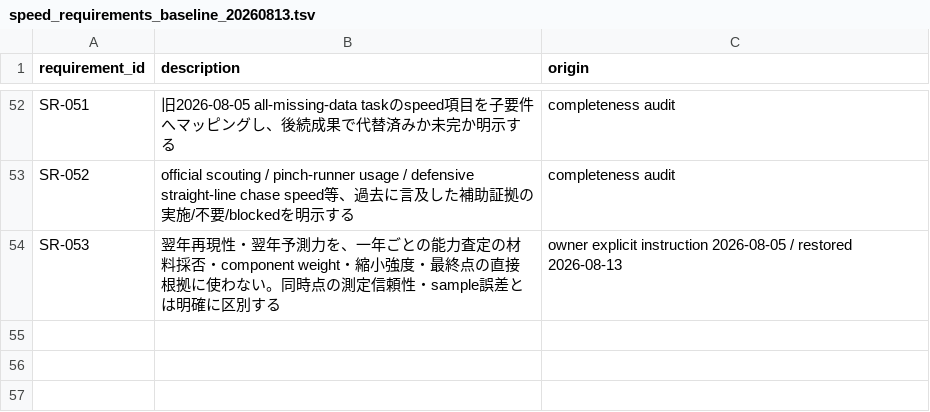
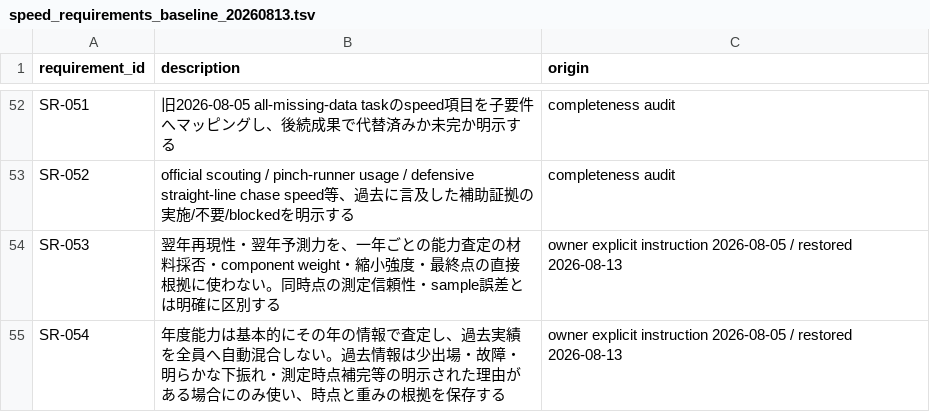
Before and after one commit to L-carp55/pawapuro-pennant-gpt-handoff, a TSV file: docs/state/speed_requirements_baseline_20260813.tsv, drawn as a sheet; only a part is shown, gaps mark what is left out; the diff names each change by its address in the sheet, - before the commit and + after, or states it on an @@ line.

Commit message:
Restore current-year-only appraisal rule

```diff
--- a/docs/state/speed_requirements_baseline_20260813.tsv
+++ b/docs/state/speed_requirements_baseline_20260813.tsv
+row 55: SR-054 | 年度能力は基本的にその年の情報で査定し、過去実績を全員へ自動混合しない。過去情報は少出場・故障・明らかな下振れ・測定時点補完等の明示された理由がある場合にのみ使い、時点と重みの根拠を保存する | owner explicit instruction 2026-08-05 / restored 2026-08-13
```
